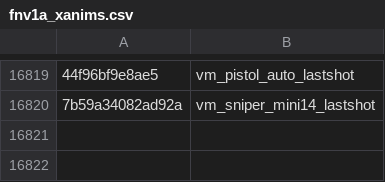
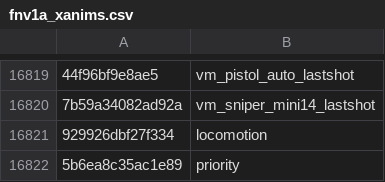
Before and after one commit to Scobalula/GreyhoundPackageIndex, a CSV file: PackageIndexSources/FNV1A/fnv1a_xanims.csv, drawn as a sheet; only a part is shown, gaps mark what is left out; the diff names each change by its address in the sheet, - before the commit and + after, or states it on an @@ line.

Commit message:
More

```diff
--- a/PackageIndexSources/FNV1A/fnv1a_xanims.csv
+++ b/PackageIndexSources/FNV1A/fnv1a_xanims.csv
+row 16821: 929926dbf27f334 | locomotion
+row 16822: 5b6ea8c35ac1e89 | priority
```
